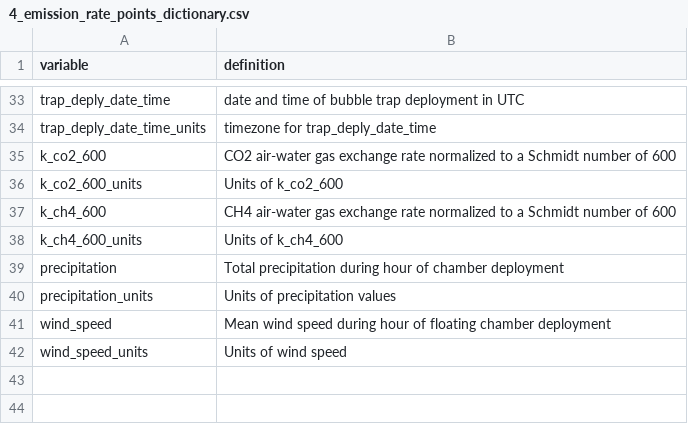
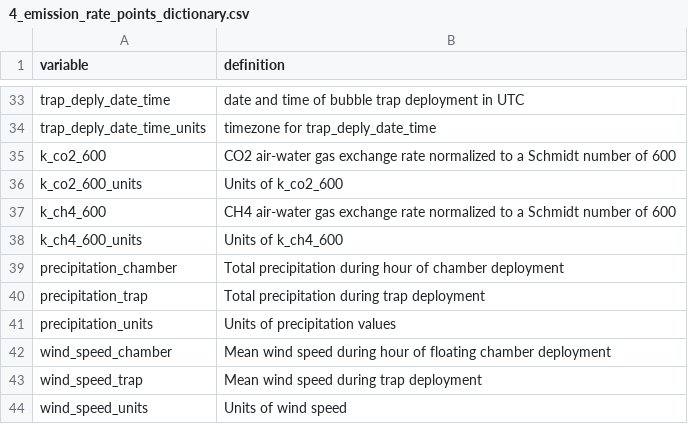
Before and after one commit to rmpilla/surge_stats_public, a CSV file: input_data/4_emission_rate_points_dictionary.csv, drawn as a sheet; only a part is shown, gaps mark what is left out.

Commit message:
Reverting back to older version of 8_lake_scale.csv (see SuRGE issue 162). Updating workflow to accomodate chamber and trap specific climate data. Finished screening trophic_vars for collinearity.

```diff
--- a/input_data/4_emission_rate_points_dictionary.csv
+++ b/input_data/4_emission_rate_points_dictionary.csv
@@ -38,5 +38,7 @@
 "k_ch4_600_units","Units of k_ch4_600"
-"precipitation","Total precipitation during hour of chamber deployment"
+"precipitation_chamber","Total precipitation during hour of chamber deployment"
+"precipitation_trap","Total precipitation during trap deployment"
 "precipitation_units","Units of precipitation values"
-"wind_speed","Mean wind speed during hour of floating chamber deployment"
+"wind_speed_chamber","Mean wind speed during hour of floating chamber deployment"
+"wind_speed_trap","Mean wind speed during trap deployment"
 "wind_speed_units","Units of wind speed"
```
Also changed, not shown: input_data/8_lake_scale_dictionary.csv, 11 other files.
